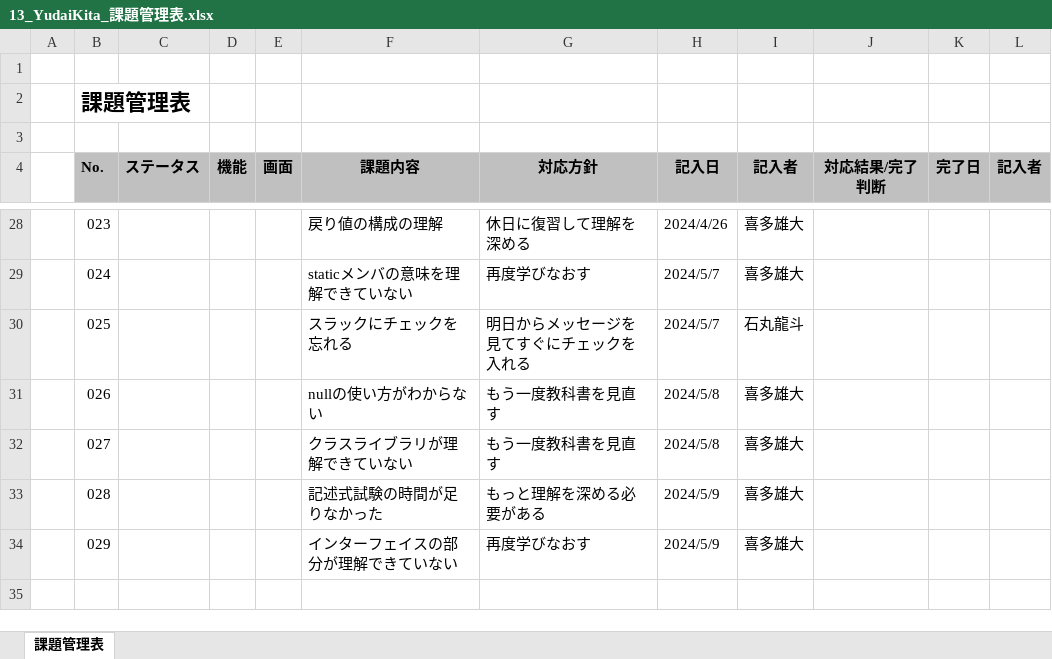
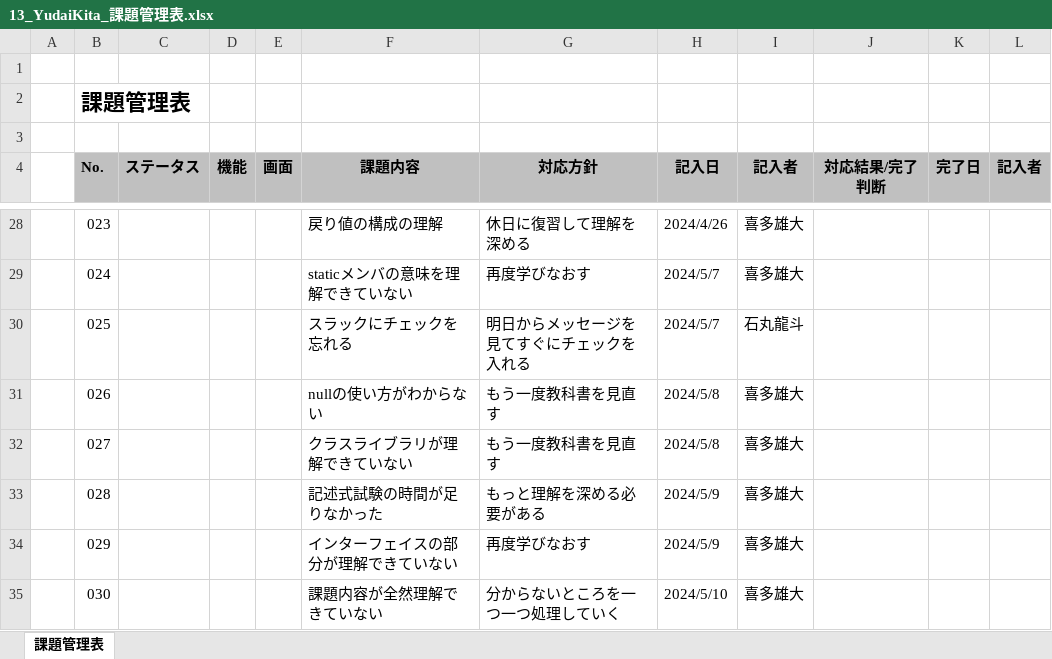
Before and after one commit to yudaikita/documents, an Excel workbook: 13_YudaiKita_課題管理表.xlsx, sheet 課題管理表, drawn as a sheet; only a part is shown, gaps mark what is left out; values as stored, in another font and other column widths than the file's, no borders; the diff names each change by its address in the sheet, - before the commit and + after, or states it on an @@ line.

```diff
--- a/13_YudaiKita_課題管理表.xlsx (sheet 課題管理表)
+++ b/13_YudaiKita_課題管理表.xlsx (sheet 課題管理表)
+row 35:  | 030 |  |  |  | 課題内容が全然理解できていない | 分からないところを一つ一つ処理していく | 2024/5/10 | 喜多雄大
```
Also changed, not shown: 13_YudaiKita_目標管理シート.xlsx.
